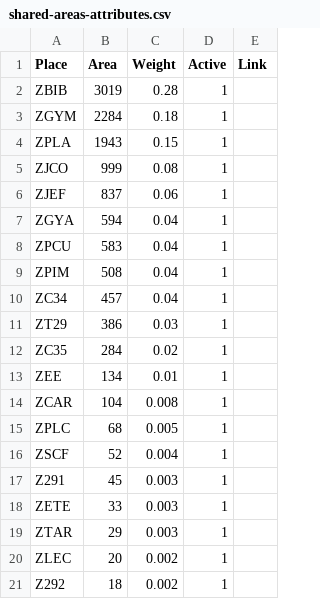
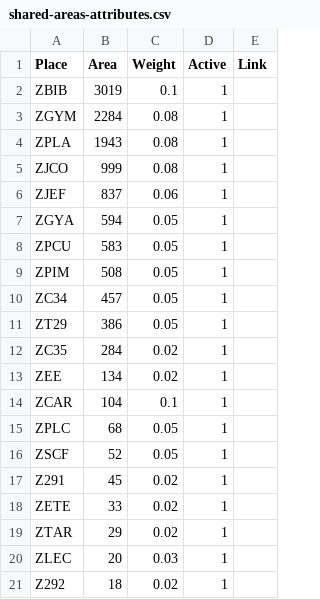
Before and after one commit to dromero1/University-Dynamics-ABMS, a CSV file: GeoCampusPandemic/data/databases/shared-areas-attributes.csv, drawn as a sheet.

```diff
--- a/GeoCampusPandemic/data/databases/shared-areas-attributes.csv
+++ b/GeoCampusPandemic/data/databases/shared-areas-attributes.csv
@@ -1,21 +1,21 @@
 Place;Area;Weight;Active;Link
-ZBIB;3019;0.28;1;
-ZGYM;2284;0.18;1;
-ZPLA;1943;0.15;1;
+ZBIB;3019;0.1;1;
+ZGYM;2284;0.08;1;
+ZPLA;1943;0.08;1;
 ZJCO;999;0.08;1;
 ZJEF;837;0.06;1;
-ZGYA;594;0.04;1;
-ZPCU;583;0.04;1;
-ZPIM;508;0.04;1;
-ZC34;457;0.04;1;
-ZT29;386;0.03;1;
+ZGYA;594;0.05;1;
+ZPCU;583;0.05;1;
+ZPIM;508;0.05;1;
+ZC34;457;0.05;1;
+ZT29;386;0.05;1;
 ZC35;284;0.02;1;
-ZEE;134;0.01;1;
-ZCAR;104;0.008;1;
-ZPLC;68;0.005;1;
-ZSCF;52;0.004;1;
-Z291;45;0.003;1;
-ZETE;33;0.003;1;
-ZTAR;29;0.003;1;
-ZLEC;20;0.002;1;
-Z292;18;0.002;1;
+ZEE;134;0.02;1;
+ZCAR;104;0.1;1;
+ZPLC;68;0.05;1;
+ZSCF;52;0.05;1;
+Z291;45;0.02;1;
+ZETE;33;0.02;1;
+ZTAR;29;0.02;1;
+ZLEC;20;0.03;1;
+Z292;18;0.02;1;
```
Also changed, not shown: 44 other files.
